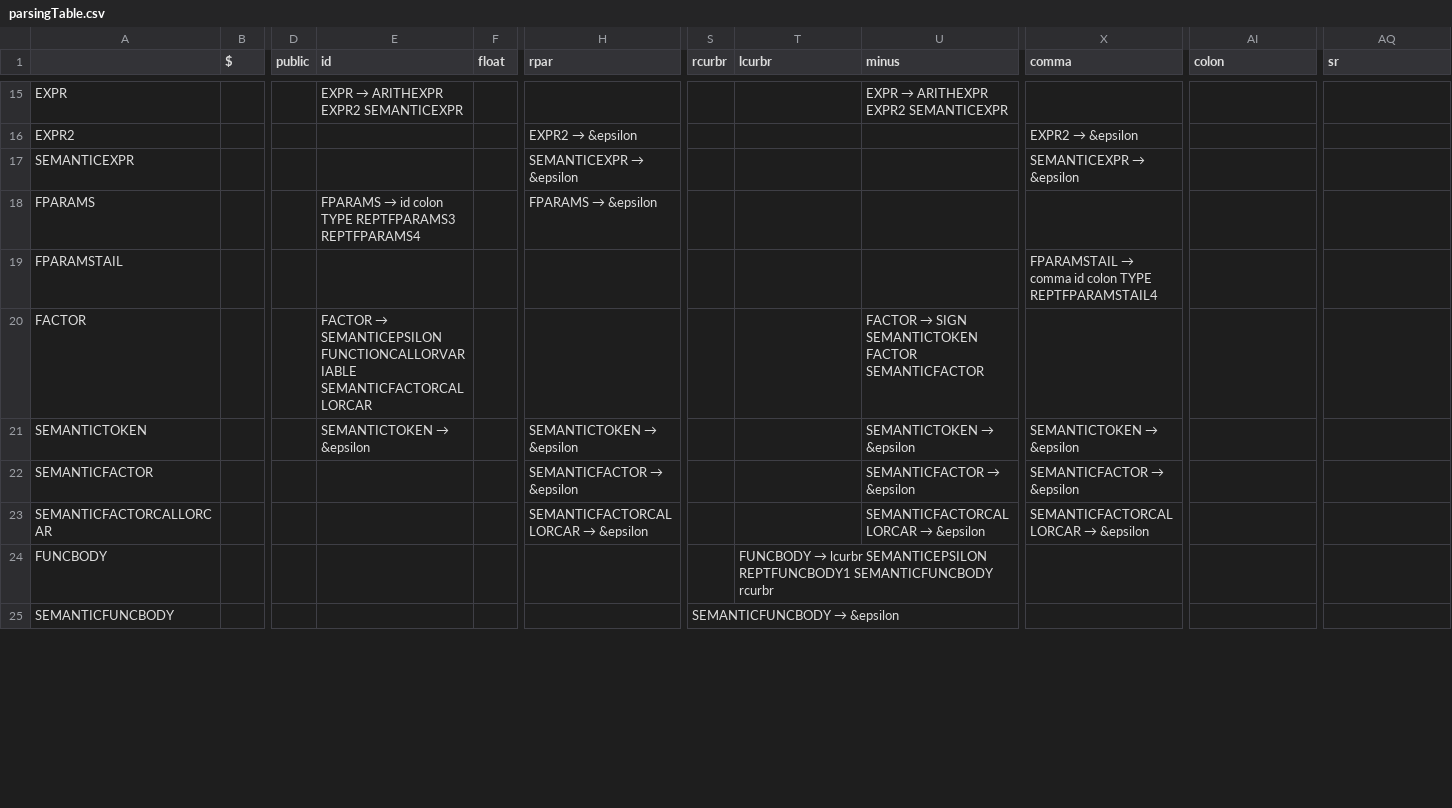
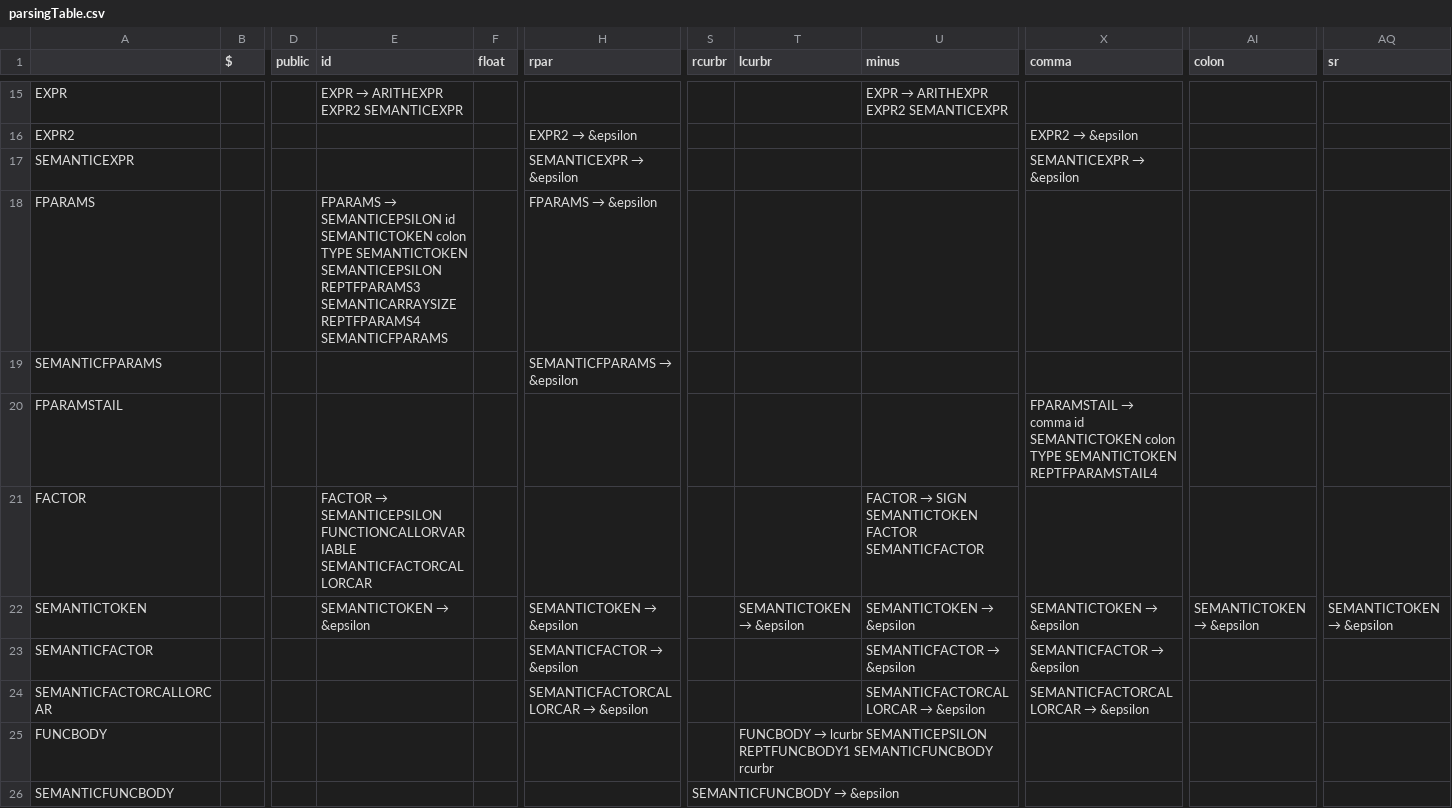
Before and after one commit to Andre-Ibrahim/COMP-442, a CSV file: src/syntactical_analysis/parsingTable.csv, drawn as a sheet; only a part is shown, gaps mark what is left out; addresses are those after the commit; rows hold the shown columns only; the diff covers the shown part only; the diff names each change by its address in the sheet, - before the commit and + after, or states it on an @@ line.

```diff
--- a/src/syntactical_analysis/parsingTable.csv
+++ b/src/syntactical_analysis/parsingTable.csv
@@ E18 (id): FPARAMS → id colon TYPE REPTFPARAMS3 REPTFPARAMS4 → FPARAMS → SEMANTICEPSILON id SEMANTICTOKEN colon TYPE SEMANTICTOKEN SEMANTICEPSILON REPTFPARAMS3 SEMANTICARRAYSIZE REPTFPARAMS4 SEMANTICFPARAMS @@
+row 19: SEMANTICFPARAMS |  |  |  |  | SEMANTICFPARAMS → &epsilon
-X20 (comma): …comma id colon TYPE REPTFPARAMSTAIL4
+X20 (comma): …comma id SEMANTICTOKEN colon TYPE SEMANTICTOKEN REPTFPARAMSTAIL4
@@ T22 (lcurbr): (empty) → SEMANTICTOKEN → &epsilon @@
@@ AI22 (colon): (empty) → SEMANTICTOKEN → &epsilon @@
@@ AQ22 (sr): (empty) → SEMANTICTOKEN → &epsilon @@
```
Also changed, not shown: 3 added rows and 10 edited cells elsewhere in this file, 5 other files.
